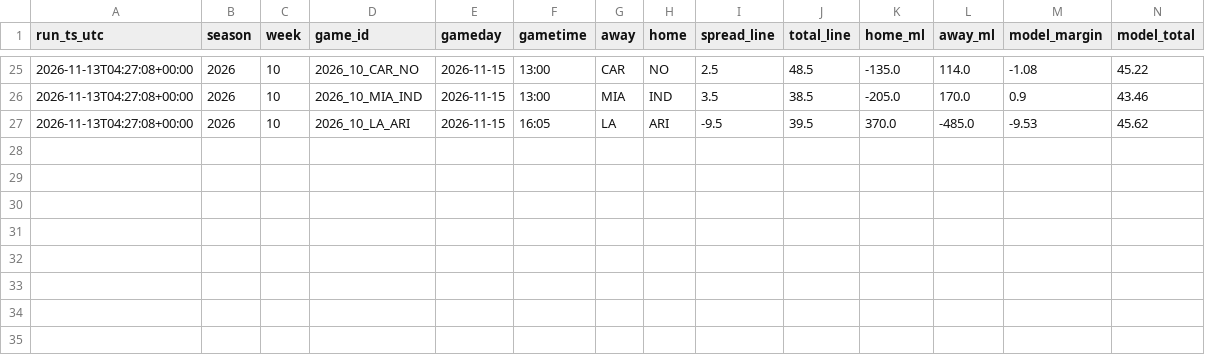
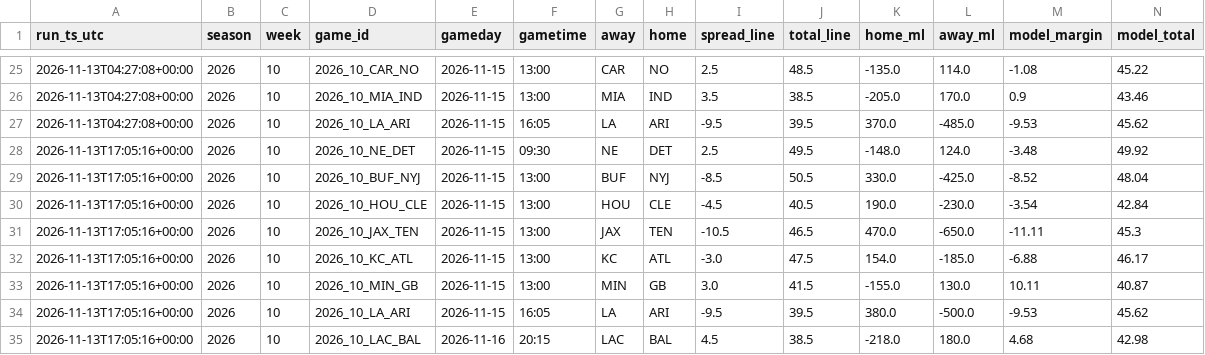
Before and after one commit to bmartinez83/nfl-cfb, a CSV file: outputs/nfl_log.csv, drawn as a sheet; only a part is shown, gaps mark what is left out; rows hold the shown columns only; the diff names each change by its address in the sheet, - before the commit and + after, or states it on an @@ line.

```diff
--- a/outputs/nfl_log.csv
+++ b/outputs/nfl_log.csv
+row 28: 2026-11-13T17:05:16+00:00 | 2026 | 10 | 2026_10_NE_DET | 2026-11-15 | 09:30 | NE | DET | 2.5 | 49.5 | -148.0 | 124.0 | -3.48 | 49.92
+row 29: 2026-11-13T17:05:16+00:00 | 2026 | 10 | 2026_10_BUF_NYJ | 2026-11-15 | 13:00 | BUF | NYJ | -8.5 | 50.5 | 330.0 | -425.0 | -8.52 | 48.04
+row 30: 2026-11-13T17:05:16+00:00 | 2026 | 10 | 2026_10_HOU_CLE | 2026-11-15 | 13:00 | HOU | CLE | -4.5 | 40.5 | 190.0 | -230.0 | -3.54 | 42.84
+row 31: 2026-11-13T17:05:16+00:00 | 2026 | 10 | 2026_10_JAX_TEN | 2026-11-15 | 13:00 | JAX | TEN | -10.5 | 46.5 | 470.0 | -650.0 | -11.11 | 45.3
+row 32: 2026-11-13T17:05:16+00:00 | 2026 | 10 | 2026_10_KC_ATL | 2026-11-15 | 13:00 | KC | ATL | -3.0 | 47.5 | 154.0 | -185.0 | -6.88 | 46.17
+row 33: 2026-11-13T17:05:16+00:00 | 2026 | 10 | 2026_10_MIN_GB | 2026-11-15 | 13:00 | MIN | GB | 3.0 | 41.5 | -155.0 | 130.0 | 10.11 | 40.87
+row 34: 2026-11-13T17:05:16+00:00 | 2026 | 10 | 2026_10_LA_ARI | 2026-11-15 | 16:05 | LA | ARI | -9.5 | 39.5 | 380.0 | -500.0 | -9.53 | 45.62
+row 35: 2026-11-13T17:05:16+00:00 | 2026 | 10 | 2026_10_LAC_BAL | 2026-11-16 | 20:15 | LAC | BAL | 4.5 | 38.5 | -218.0 | 180.0 | 4.68 | 42.98
```
Also changed, not shown: outputs/nfl_weekly_predictions.csv, 1 other file.
